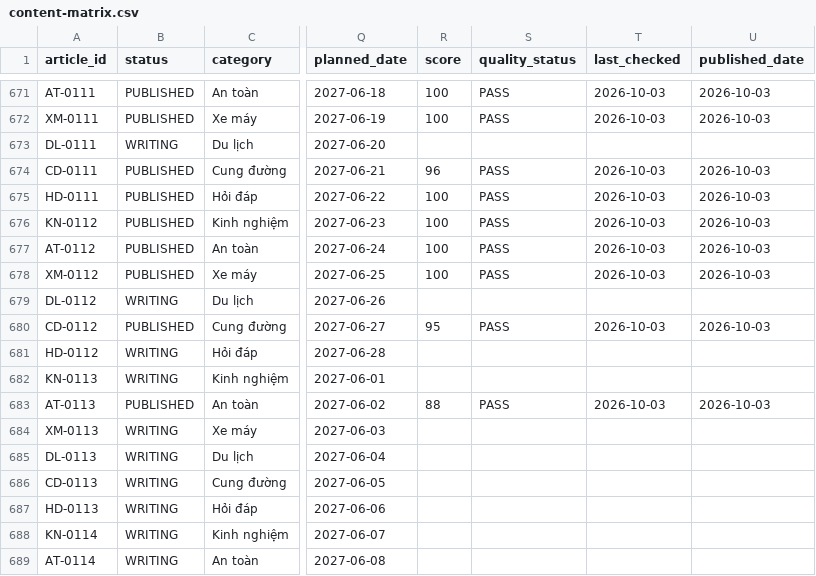
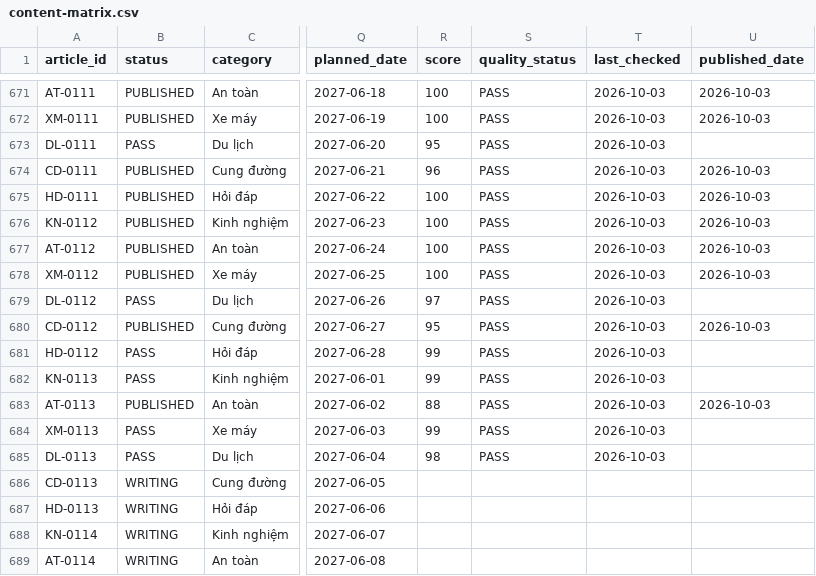
Before and after one commit to thuexemayhanoi/shop, a CSV file: data/content-matrix.csv, drawn as a sheet; only a part is shown, gaps mark what is left out; the diff names each change by its address in the sheet, - before the commit and + after, or states it on an @@ line.

```diff
--- a/data/content-matrix.csv
+++ b/data/content-matrix.csv
-B673 (status): WRITING
+B673 (status): PASS
-R673 (score): (empty)
+R673 (score): 95
-S673 (quality_status): (empty)
+S673 (quality_status): PASS
-T673 (last_checked): (empty)
+T673 (last_checked): 2026-10-03
-B679 (status): WRITING
+B679 (status): PASS
-R679 (score): (empty)
+R679 (score): 97
-S679 (quality_status): (empty)
+S679 (quality_status): PASS
-T679 (last_checked): (empty)
+T679 (last_checked): 2026-10-03
-B681:B682 (status): WRITING
+B681:B682 (status): PASS
-R681:R682 (score): (empty)
+R681:R682 (score): 99
-S681:S682 (quality_status): (empty)
+S681:S682 (quality_status): PASS
-T681:T682 (last_checked): (empty)
+T681:T682 (last_checked): 2026-10-03
-B684:B685 (status): WRITING
+B684:B685 (status): PASS
-R684 (score): (empty)
+R684 (score): 99
-S684:S685 (quality_status): (empty)
+S684:S685 (quality_status): PASS
-T684:T685 (last_checked): (empty)
+T684:T685 (last_checked): 2026-10-03
-R685 (score): (empty)
+R685 (score): 98
```
Also changed, not shown: 5 other files.
